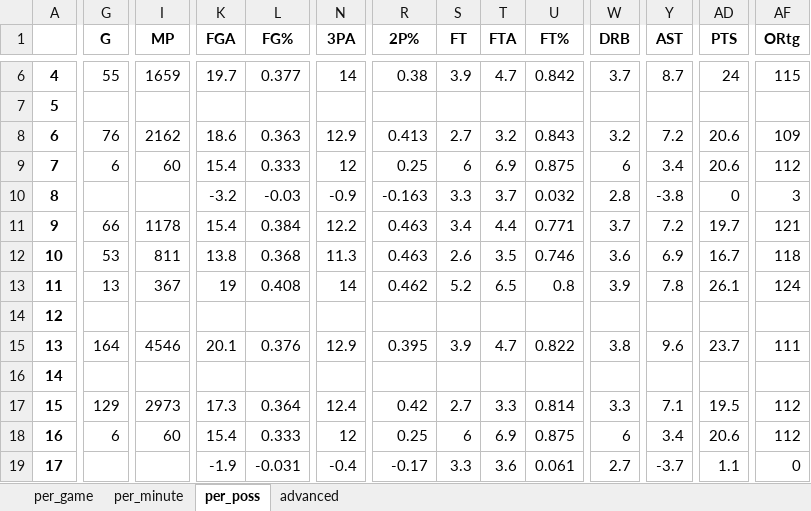
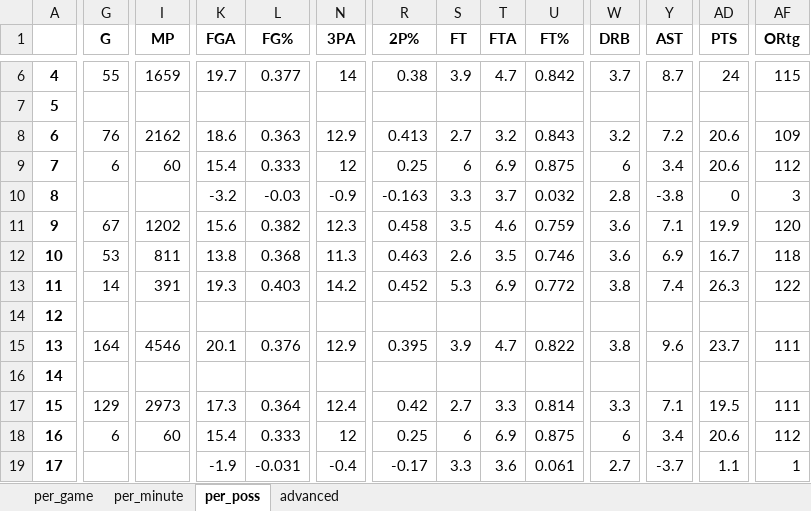
Before and after one commit to pkratz22/rsvsps, an Excel workbook: output/grahade01.xlsx, sheet per_poss, drawn as a sheet; only a part is shown, gaps mark what is left out; values as stored, in another font and other column widths than the file's, no borders; the diff covers the shown part only; the diff names each change by its address in the sheet, - before the commit and + after, or states it on an @@ line.

```diff
--- a/output/grahade01.xlsx (sheet per_poss)
+++ b/output/grahade01.xlsx (sheet per_poss)
-G11 (G): 66
+G11 (G): 67
-I11 (MP): 1178
+I11 (MP): 1202
-K11 (FGA): 15.4
+K11 (FGA): 15.6
-L11 (FG%): 0.384
+L11 (FG%): 0.382
-N11 (3PA): 12.2
+N11 (3PA): 12.3
-R11 (2P%): 0.463
+R11 (2P%): 0.458
-S11 (FT): 3.4
+S11 (FT): 3.5
-T11 (FTA): 4.4
+T11 (FTA): 4.6
-U11 (FT%): 0.771
+U11 (FT%): 0.759
-W11 (DRB): 3.7
+W11 (DRB): 3.6
-Y11 (AST): 7.2
+Y11 (AST): 7.1
-AD11 (PTS): 19.7
+AD11 (PTS): 19.9
-AF11 (ORtg): 121
+AF11 (ORtg): 120
-G13 (G): 13
+G13 (G): 14
-I13 (MP): 367
+I13 (MP): 391
-K13 (FGA): 19
+K13 (FGA): 19.3
-L13 (FG%): 0.408
+L13 (FG%): 0.403
-N13 (3PA): 14
+N13 (3PA): 14.2
-R13 (2P%): 0.462
+R13 (2P%): 0.452
-S13 (FT): 5.2
+S13 (FT): 5.3
-T13 (FTA): 6.5
+T13 (FTA): 6.9
-U13 (FT%): 0.8
+U13 (FT%): 0.772
-W13 (DRB): 3.9
+W13 (DRB): 3.8
-Y13 (AST): 7.8
+Y13 (AST): 7.4
-AD13 (PTS): 26.1
+AD13 (PTS): 26.3
-AF13 (ORtg): 124
+AF13 (ORtg): 122
-AF17 (ORtg): 112
+AF17 (ORtg): 111
-AF19 (ORtg): 0
+AF19 (ORtg): 1
```
Also changed, not shown: 37 edited cells elsewhere in this sheet, sheet advanced, sheet per_minute, sheet per_game, output/cousybo01.xlsx, output/ellisjo01.xlsx, 17 other files.
